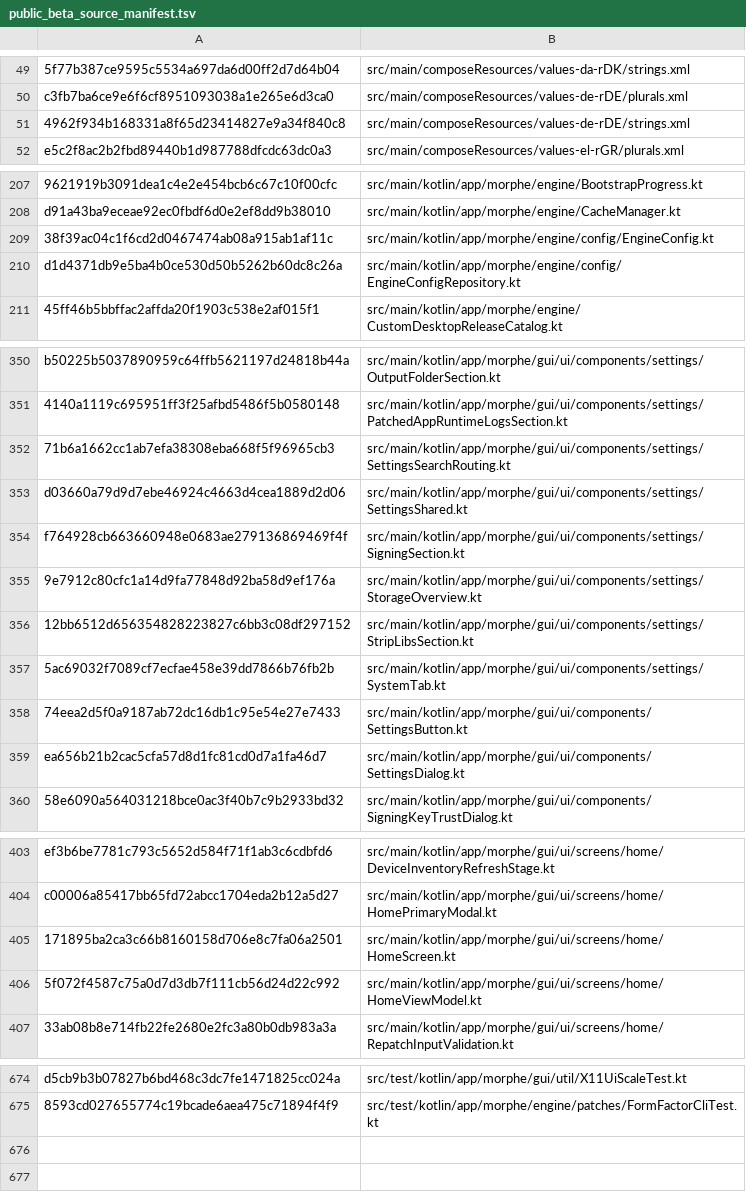
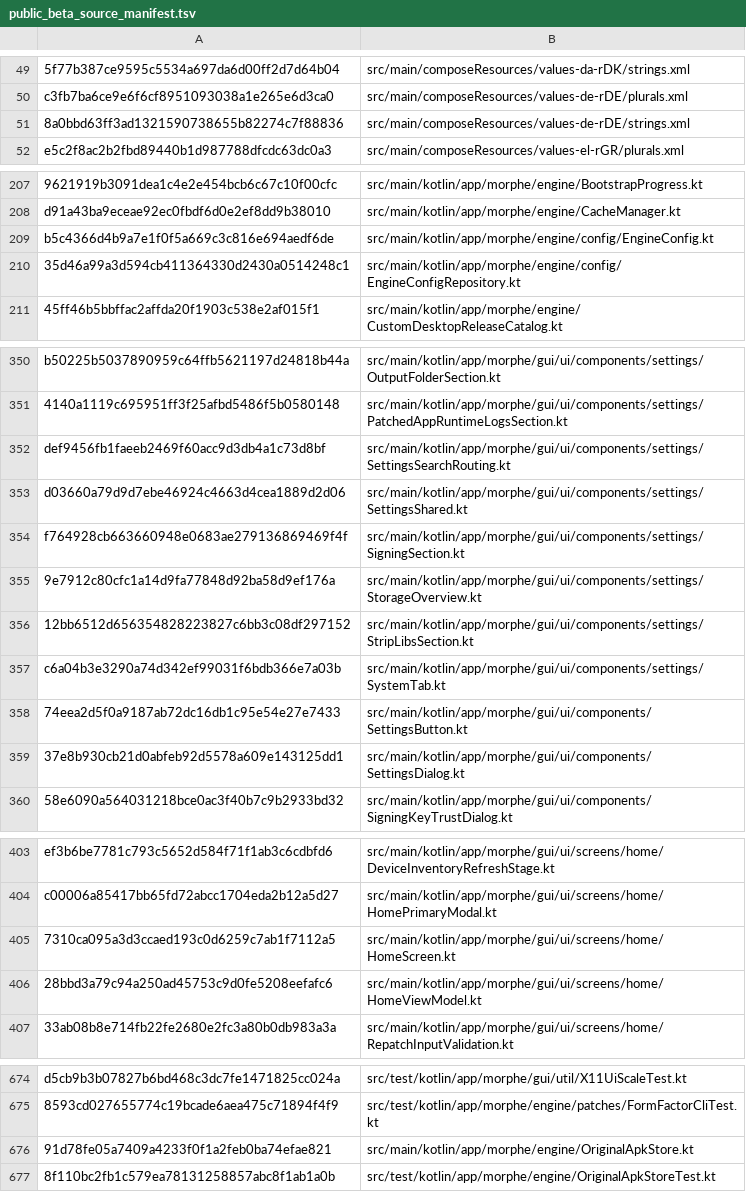
Before and after one commit to lxsdd/morphe-desktop-public, a TSV file: tools/public_beta_source_manifest.tsv, drawn as a sheet; only a part is shown, gaps mark what is left out; the diff covers the shown part only; the diff names each change by its address in the sheet, - before the commit and + after, or states it on an @@ line.

Commit message:
feat(custom): safe opt-in original APK copies, move and confirmed per-app deletion

```diff
--- a/tools/public_beta_source_manifest.tsv
+++ b/tools/public_beta_source_manifest.tsv
-A51: 4962f934b168331a8f65d23414827e9a34f840c8
+A51: 8a0bbd63ff3ad1321590738655b82274c7f88836
-A209: 38f39ac04c1f6cd2d0467474ab08a915ab1af11c
+A209: b5c4366d4b9a7e1f0f5a669c3c816e694aedf6de
-A210: d1d4371db9e5ba4b0ce530d50b5262b60dc8c26a
+A210: 35d46a99a3d594cb411364330d2430a0514248c1
-A352: 71b6a1662cc1ab7efa38308eba668f5f96965cb3
+A352: def9456fb1faeeb2469f60acc9d3db4a1c73d8bf
-A357: 5ac69032f7089cf7ecfae458e39dd7866b76fb2b
+A357: c6a04b3e3290a74d342ef99031f6bdb366e7a03b
-A359: ea656b21b2cac5cfa57d8d1fc81cd0d7a1fa46d7
+A359: 37e8b930cb21d0abfeb92d5578a609e143125dd1
-A405: 171895ba2ca3c66b8160158d706e8c7fa06a2501
+A405: 7310ca095a3d3ccaed193c0d6259c7ab1f7112a5
-A406: 5f072f4587c75a0d7d3db7f111cb56d24d22c992
+A406: 28bbd3a79c94a250ad45753c9d0fe5208eefafc6
+row 676: 91d78fe05a7409a4233f0f1a2feb0ba74efae821 | src/main/kotlin/app/morphe/engine/OriginalApkStore.kt
+row 677: 8f110bc2fb1c579ea78131258857abc8f1ab1a0b | src/test/kotlin/app/morphe/engine/OriginalApkStoreTest.kt
```
Also changed, not shown: 6 edited cells elsewhere in this file, 17 other files.
